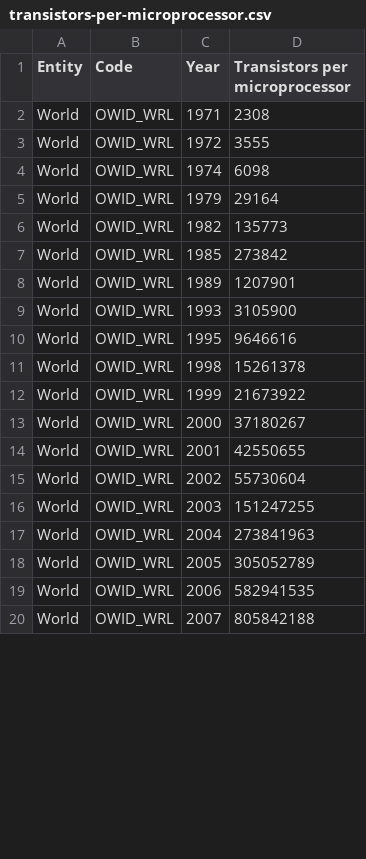
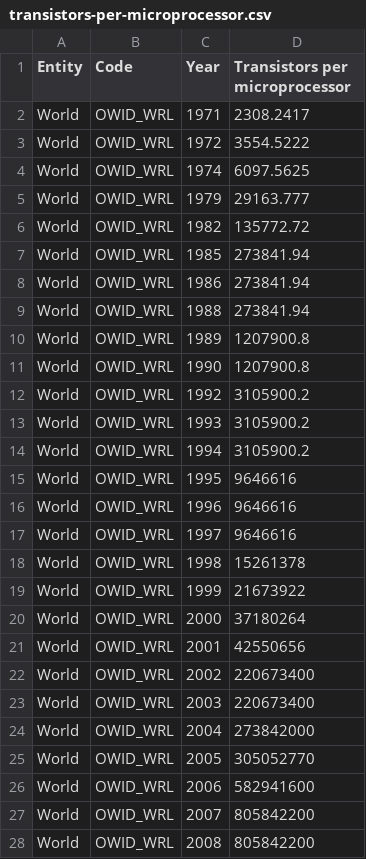
Before and after one commit to batterio/introduction_to_python, a CSV file: 2024/course/data/transistors-per-microprocessor.csv, drawn as a sheet; only a part is shown; the diff covers the shown part only.

Commit message:
updated course 2024

```diff
--- a/2024/course/data/transistors-per-microprocessor.csv
+++ b/2024/course/data/transistors-per-microprocessor.csv
@@ -1,20 +1,28 @@
 Entity,Code,Year,Transistors per microprocessor
-World,OWID_WRL,1971,2308
-World,OWID_WRL,1972,3555
-World,OWID_WRL,1974,6098
-World,OWID_WRL,1979,29164
-World,OWID_WRL,1982,135773
-World,OWID_WRL,1985,273842
-World,OWID_WRL,1989,1207901
-World,OWID_WRL,1993,3105900
+World,OWID_WRL,1971,2308.2417
+World,OWID_WRL,1972,3554.5222
+World,OWID_WRL,1974,6097.5625
+World,OWID_WRL,1979,29163.777
+World,OWID_WRL,1982,135772.72
+World,OWID_WRL,1985,273841.94
+World,OWID_WRL,1986,273841.94
+World,OWID_WRL,1988,273841.94
+World,OWID_WRL,1989,1207900.8
+World,OWID_WRL,1990,1207900.8
+World,OWID_WRL,1992,3105900.2
+World,OWID_WRL,1993,3105900.2
+World,OWID_WRL,1994,3105900.2
 World,OWID_WRL,1995,9646616
+World,OWID_WRL,1996,9646616
+World,OWID_WRL,1997,9646616
 World,OWID_WRL,1998,15261378
 World,OWID_WRL,1999,21673922
-World,OWID_WRL,2000,37180267
-World,OWID_WRL,2001,42550655
-World,OWID_WRL,2002,55730604
-World,OWID_WRL,2003,151247255
-World,OWID_WRL,2004,273841963
-World,OWID_WRL,2005,305052789
-World,OWID_WRL,2006,582941535
-World,OWID_WRL,2007,805842188
+World,OWID_WRL,2000,37180264
+World,OWID_WRL,2001,42550656
+World,OWID_WRL,2002,220673400
+World,OWID_WRL,2003,220673400
+World,OWID_WRL,2004,273842000
+World,OWID_WRL,2005,305052770
+World,OWID_WRL,2006,582941600
+World,OWID_WRL,2007,805842200
+World,OWID_WRL,2008,805842200
```
Also changed, not shown: 7 added rows and 3 edited cells elsewhere in this file, 28 other files.
